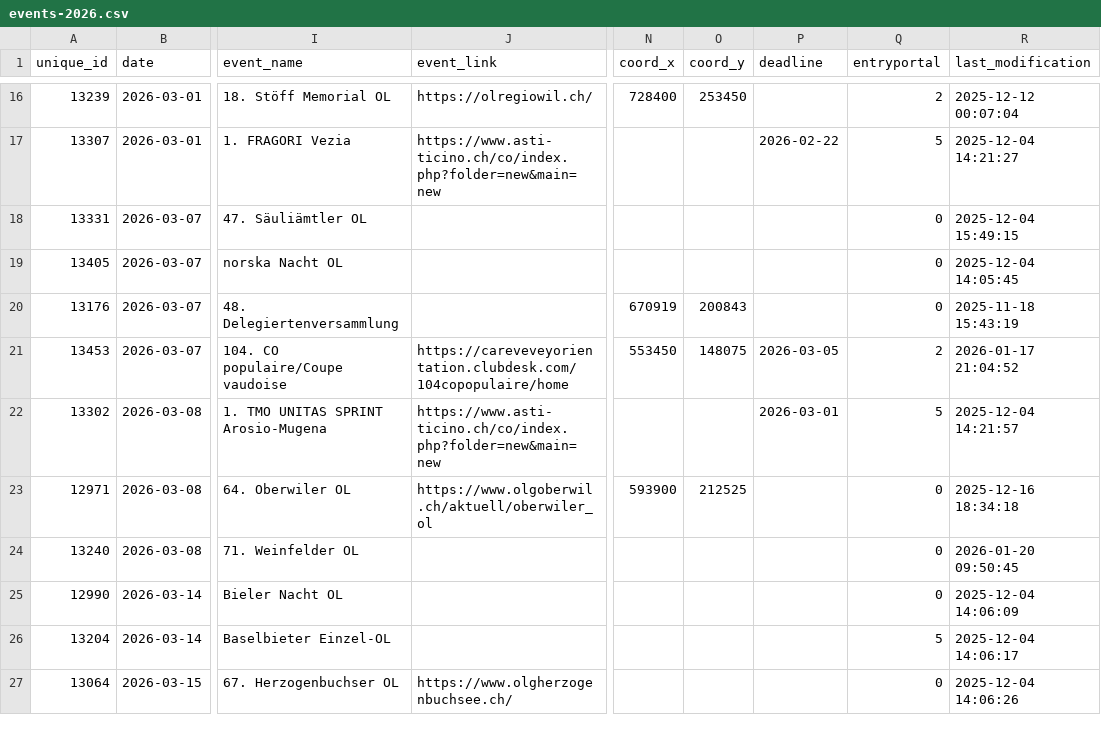
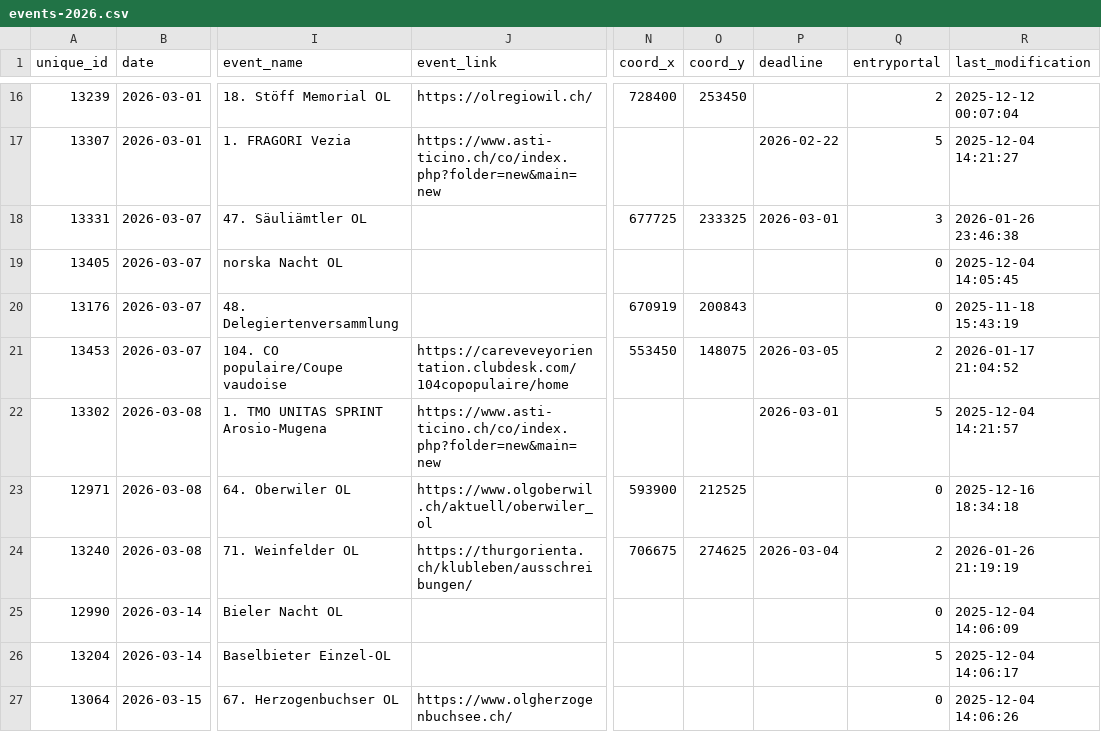
Before and after one commit to fabianHueni/swiss-orienteering-events, a CSV file: public/data/events-2026.csv, drawn as a sheet; only a part is shown, gaps mark what is left out; the diff names each change by its address in the sheet, - before the commit and + after, or states it on an @@ line.

```diff
--- a/public/data/events-2026.csv
+++ b/public/data/events-2026.csv
-N18 (coord_x): (empty)
+N18 (coord_x): 677725
-O18 (coord_y): (empty)
+O18 (coord_y): 233325
-P18 (deadline): (empty)
+P18 (deadline): 2026-03-01
-Q18 (entryportal): 0
+Q18 (entryportal): 3
-R18 (last_modification): 2025-12-04 15:49:15
+R18 (last_modification): 2026-01-26 23:46:38
-J24 (event_link): (empty)
+J24 (event_link): https://thurgorienta.ch/klubleben/ausschreibungen/
-N24 (coord_x): (empty)
+N24 (coord_x): 706675
-O24 (coord_y): (empty)
+O24 (coord_y): 274625
-P24 (deadline): (empty)
+P24 (deadline): 2026-03-04
-Q24 (entryportal): 0
+Q24 (entryportal): 2
-R24 (last_modification): 2026-01-20 09:50:45
+R24 (last_modification): 2026-01-26 21:19:19
```
